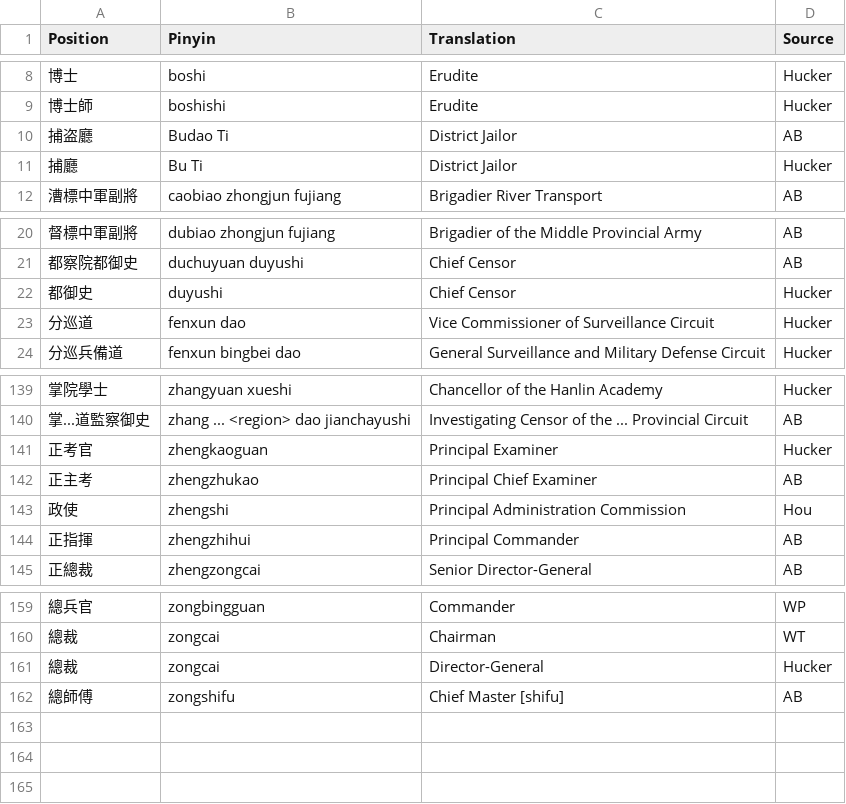
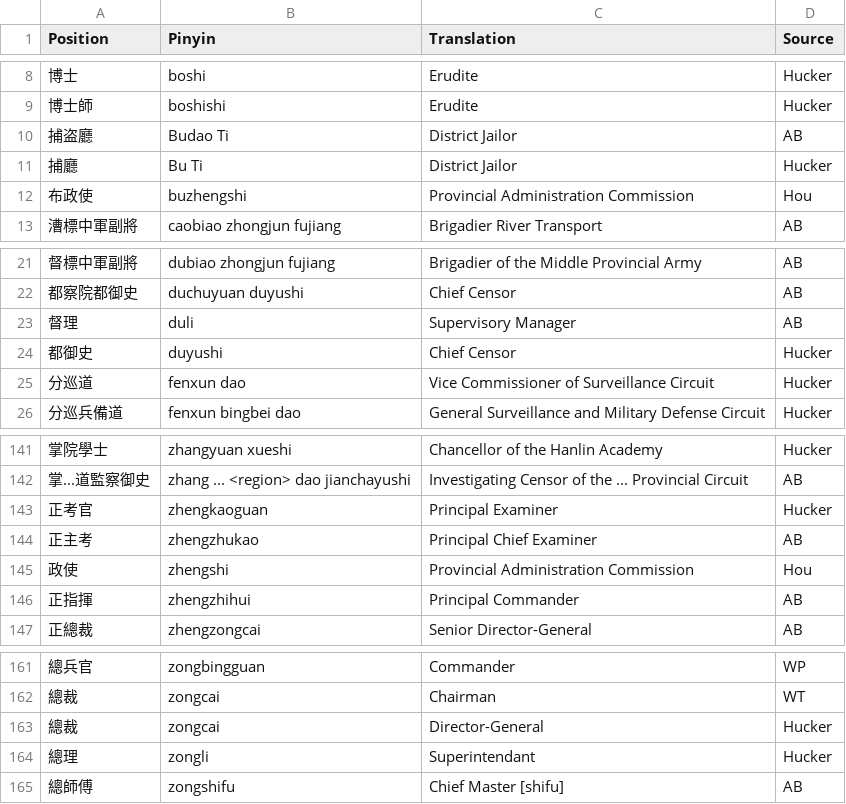
Before and after one commit to adamburkegh/statesnap-miner, a CSV file: data/roletrans.csv, drawn as a sheet; only a part is shown, gaps mark what is left out.

Commit message:
Provincial Admin Commission, Superintendant (not PM), Supervisory Manager

```diff
--- a/data/roletrans.csv
+++ b/data/roletrans.csv
@@ -11,2 +11,3 @@ Position,Pinyin,Translation,Source
 捕廳,Bu Ti,District Jailor,Hucker
+布政使,buzhengshi,Provincial Administration Commission,Hou
 漕標中軍副將,caobiao zhongjun fujiang,Brigadier River Transport ,AB
@@ -21,2 +22,3 @@ Position,Pinyin,Translation,Source
 都察院都御史,duchuyuan duyushi,Chief Censor,AB
+督理,duli,Supervisory Manager,AB
 都御史,duyushi,Chief Censor,Hucker
@@ -142,3 +144,3 @@ Position,Pinyin,Translation,Source
 正主考,zhengzhukao,Principal Chief Examiner,AB
-政使,zhengshi,Principal Administration Commission,Hou
+政使,zhengshi,Provincial Administration Commission,Hou
 正指揮,zhengzhihui,Principal Commander,AB
@@ -161,2 +163,3 @@ Position,Pinyin,Translation,Source
 總裁,zongcai,Director-General,Hucker
+總理,zongli,Superintendant,Hucker
 總師傅,zongshifu,Chief Master [shifu],AB
```
